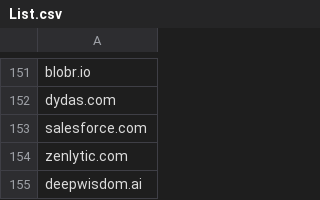
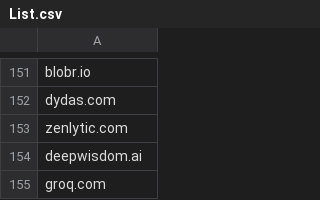
Before and after one commit to 0x-cde/ai_agents_list, a CSV file: List.csv, drawn as a sheet; only a part is shown, gaps mark what is left out; the shorter side is filled out with more unchanged rows; the diff names each change by its address in the sheet, - before the commit and + after, or states it on an @@ line.

Commit message:
Update List.csv

```diff
--- a/List.csv
+++ b/List.csv
-row 153: salesforce.com
```
